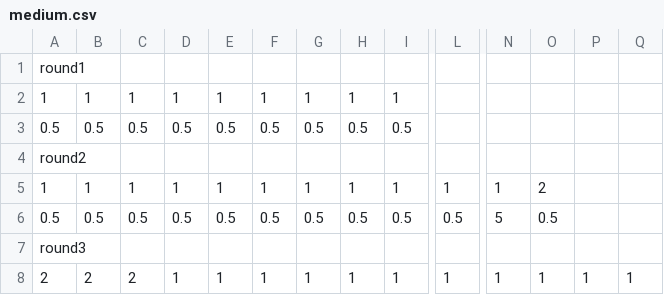
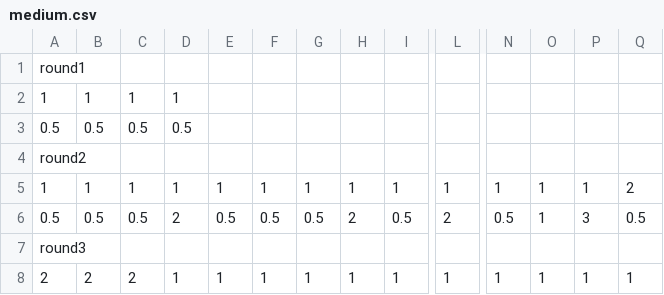
Before and after one commit to OleeL/Turris, a CSV file: assets/rounds/medium.csv, drawn as a sheet; only a part is shown, gaps mark what is left out; the diff names each change by its address in the sheet, - before the commit and + after, or states it on an @@ line.

Commit message:
Making medium mode easier

```diff
--- a/assets/rounds/medium.csv
+++ b/assets/rounds/medium.csv
-E2: 1
+E2: (empty)
-F2: 1
+F2: (empty)
-G2: 1
+G2: (empty)
-H2: 1
+H2: (empty)
-I2: 1
+I2: (empty)
-E3: 0.5
+E3: (empty)
-F3: 0.5
+F3: (empty)
-G3: 0.5
+G3: (empty)
-H3: 0.5
+H3: (empty)
-I3: 0.5
+I3: (empty)
-O5: 2
+O5: 1
-P5: (empty)
+P5: 1
-Q5: (empty)
+Q5: 2
-D6: 0.5
+D6: 2
-H6: 0.5
+H6: 2
-L6: 0.5
+L6: 2
-N6: 5
+N6: 0.5
-O6: 0.5
+O6: 1
-P6: (empty)
+P6: 3
-Q6: (empty)
+Q6: 0.5
```
